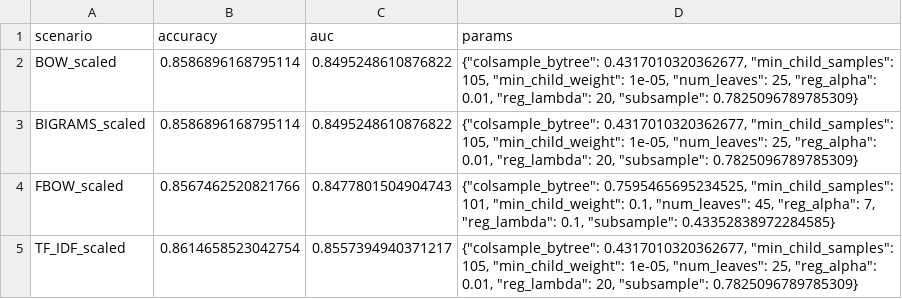
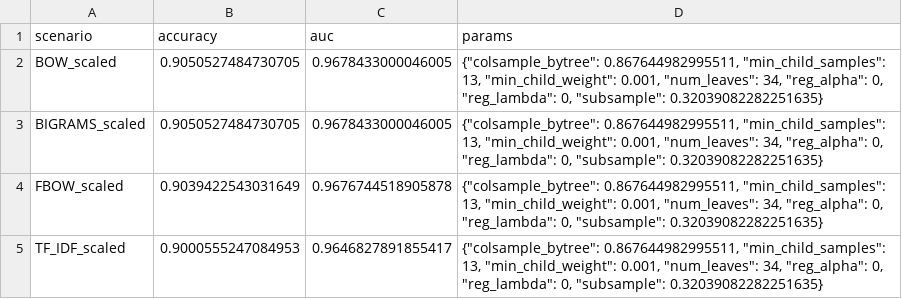
Before and after one commit to JasonTarzan/StatLearnProj, a CSV file: Iason/LGB/LightGradientBoostingGridSearch.csv, drawn as a sheet.

```diff
--- a/Iason/LGB/LightGradientBoostingGridSearch.csv
+++ b/Iason/LGB/LightGradientBoostingGridSearch.csv
@@ -1,5 +1,5 @@
 scenario,accuracy,auc,params
-BOW_scaled,0.8586896168795114,0.8495248610876822,"{""colsample_bytree"": 0.4317010320362677, ""min_child_samples"": 105, ""min_child_weight"": 1e-05, ""num_leaves"": 25, ""reg_alpha"": 0.01, ""reg_lambda"": 20, ""subsample"": 0.7825096789785309}"
-BIGRAMS_scaled,0.8586896168795114,0.8495248610876822,"{""colsample_bytree"": 0.4317010320362677, ""min_child_samples"": 105, ""min_child_weight"": 1e-05, ""num_leaves"": 25, ""reg_alpha"": 0.01, ""reg_lambda"": 20, ""subsample"": 0.7825096789785309}"
-FBOW_scaled,0.8567462520821766,0.8477801504904743,"{""colsample_bytree"": 0.7595465695234525, ""min_child_samples"": 101, ""min_child_weight"": 0.1, ""num_leaves"": 45, ""reg_alpha"": 7, ""reg_lambda"": 0.1, ""subsample"": 0.43352838972284585}"
-TF_IDF_scaled,0.8614658523042754,0.8557394940371217,"{""colsample_bytree"": 0.4317010320362677, ""min_child_samples"": 105, ""min_child_weight"": 1e-05, ""num_leaves"": 25, ""reg_alpha"": 0.01, ""reg_lambda"": 20, ""subsample"": 0.7825096789785309}"
+BOW_scaled,0.9050527484730705,0.9678433000046005,"{""colsample_bytree"": 0.867644982995511, ""min_child_samples"": 13, ""min_child_weight"": 0.001, ""num_leaves"": 34, ""reg_alpha"": 0, ""reg_lambda"": 0, ""subsample"": 0.32039082282251635}"
+BIGRAMS_scaled,0.9050527484730705,0.9678433000046005,"{""colsample_bytree"": 0.867644982995511, ""min_child_samples"": 13, ""min_child_weight"": 0.001, ""num_leaves"": 34, ""reg_alpha"": 0, ""reg_lambda"": 0, ""subsample"": 0.32039082282251635}"
+FBOW_scaled,0.9039422543031649,0.9676744518905878,"{""colsample_bytree"": 0.867644982995511, ""min_child_samples"": 13, ""min_child_weight"": 0.001, ""num_leaves"": 34, ""reg_alpha"": 0, ""reg_lambda"": 0, ""subsample"": 0.32039082282251635}"
+TF_IDF_scaled,0.9000555247084953,0.9646827891855417,"{""colsample_bytree"": 0.867644982995511, ""min_child_samples"": 13, ""min_child_weight"": 0.001, ""num_leaves"": 34, ""reg_alpha"": 0, ""reg_lambda"": 0, ""subsample"": 0.32039082282251635}"
```
Also changed, not shown: 4 other files.
